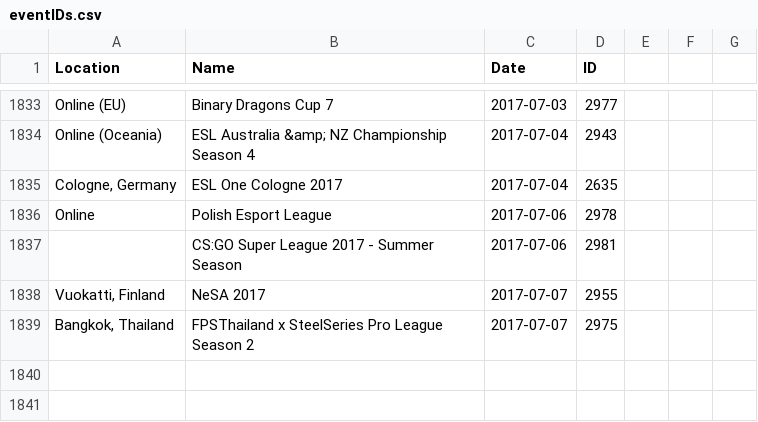
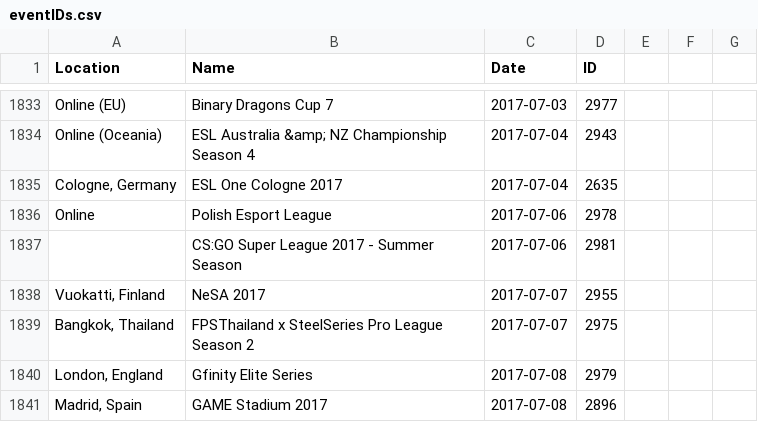
Before and after one commit to Liam-F/HLTV-Scraper, a CSV file: csv/eventIDs.csv, drawn as a sheet; only a part is shown, gaps mark what is left out; the diff names each change by its address in the sheet, - before the commit and + after, or states it on an @@ line.

```diff
--- a/csv/eventIDs.csv
+++ b/csv/eventIDs.csv
+row 1840: London, England | Gfinity Elite Series | 2017-07-08 | 2979
+row 1841: Madrid, Spain | GAME Stadium 2017 | 2017-07-08 | 2896
```
Also changed, not shown: csv/players.csv, csv/teams.csv, 4 other files.
